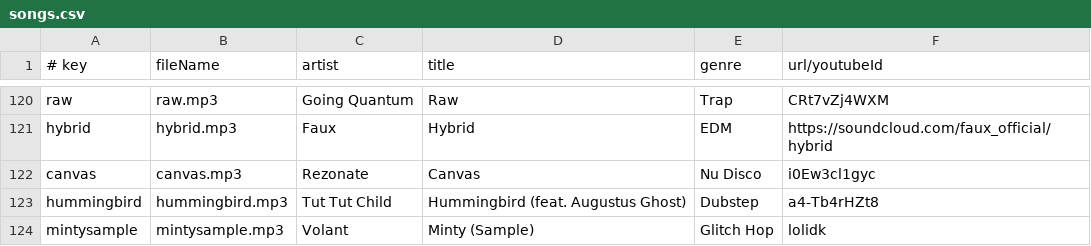
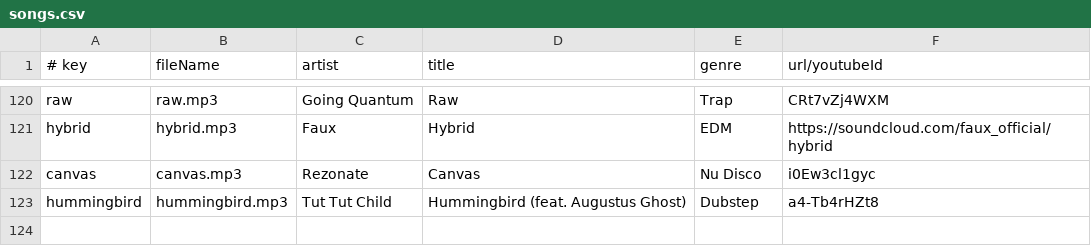
Before and after one commit to caseif/vis.js, a CSV file: songs.csv, drawn as a sheet; only a part is shown, gaps mark what is left out.

```diff
--- a/songs.csv
+++ b/songs.csv
@@ -123,2 +123 @@ canvas|canvas.mp3|Rezonate|Canvas|Nu Disco|i0Ew3cl1gyc
 hummingbird|hummingbird.mp3|Tut Tut Child|Hummingbird (feat. Augustus Ghost)|Dubstep|a4-Tb4rHZt8
-mintysample|mintysample.mp3|Volant|Minty (Sample)|Glitch Hop|lolidk
```
Also changed, not shown: 2 other files.
